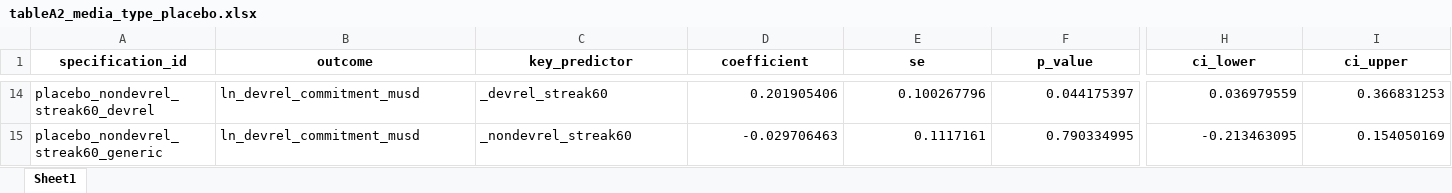
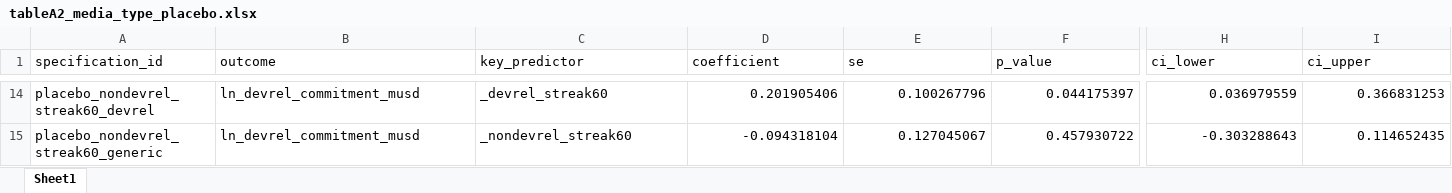
Before and after one commit to tongkyu-kim/replication-package_oda-media, an Excel workbook: results/tables/tableA2_media_type_placebo.xlsx, sheet Sheet1, drawn as a sheet; only a part is shown, gaps mark what is left out; values as stored, in another font and other column widths than the file's, no borders; the diff covers the shown part only; the diff names each change by its address in the sheet, - before the commit and + after, or states it on an @@ line.

```diff
--- a/results/tables/tableA2_media_type_placebo.xlsx (sheet Sheet1)
+++ b/results/tables/tableA2_media_type_placebo.xlsx (sheet Sheet1)
@@ A1:I1 bold: on → off, alignment: center → left @@
-D15 (coefficient): -0.029706463
+D15 (coefficient): -0.094318104
-E15 (se): 0.1117161
+E15 (se): 0.127045067
-F15 (p_value): 0.790334995
+F15 (p_value): 0.457930722
-H15 (ci_lower): -0.213463095
+H15 (ci_lower): -0.303288643
-I15 (ci_upper): 0.154050169
+I15 (ci_upper): 0.114652435
```
Also changed, not shown: 30 edited cells and cell formats elsewhere in this sheet, results/tables/table4_robustness_summary.xlsx, 14 other files.
